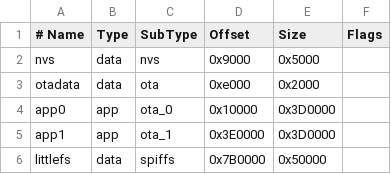
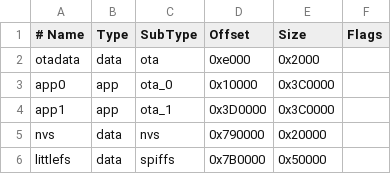
Before and after one commit to Variour/LightWitch, a CSV file: partitions-esp32c5.csv, drawn as a sheet.

```diff
--- a/partitions-esp32c5.csv
+++ b/partitions-esp32c5.csv
@@ -1,6 +1,6 @@
 # Name,   Type, SubType, Offset,   Size,    Flags
-nvs,      data, nvs,     0x9000,   0x5000,
 otadata,  data, ota,     0xe000,   0x2000,
-app0,     app,  ota_0,   0x10000,  0x3D0000,
-app1,     app,  ota_1,   0x3E0000, 0x3D0000,
+app0,     app,  ota_0,   0x10000,  0x3C0000,
+app1,     app,  ota_1,   0x3D0000, 0x3C0000,
+nvs,      data, nvs,     0x790000, 0x20000,
 littlefs, data, spiffs,  0x7B0000, 0x50000,
```
